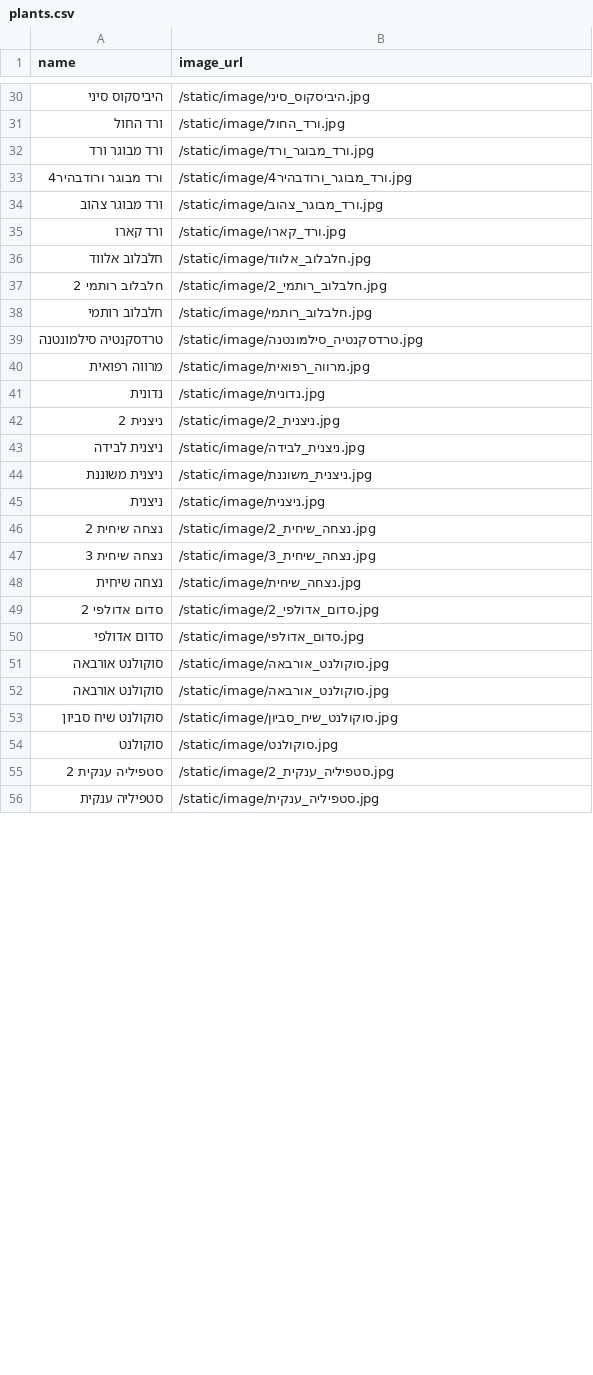
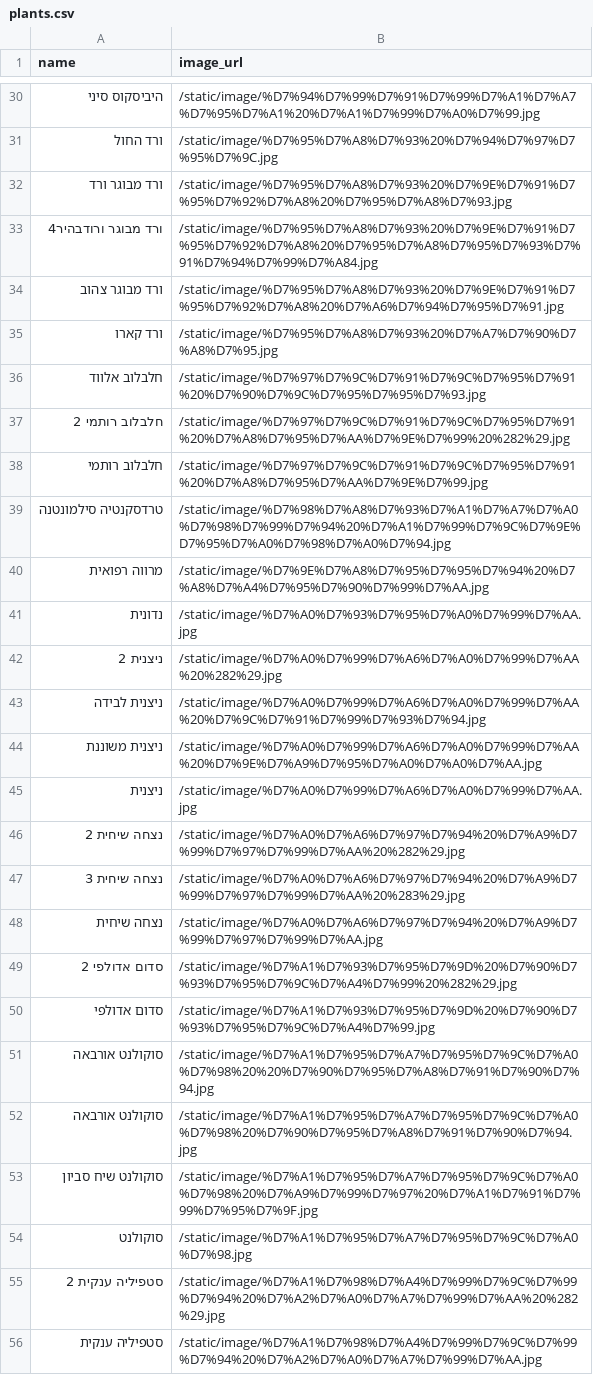
Before and after one commit to eli4941724/mashtela-three-and-flouwer, a CSV file: plants.csv, drawn as a sheet; only a part is shown, gaps mark what is left out; the diff covers the shown part only; the diff names each change by its address in the sheet, - before the commit and + after, or states it on an @@ line.

```diff
--- a/plants.csv
+++ b/plants.csv
-B30 (image_url): /static/image/היביסקוס_סיני.jpg
+B30 (image_url): /static/image/%D7%94%D7%99%D7%91%D7%99%D7%A1%D7%A7%D7%95%D7%A1%20%D7%A1%D7%99%D7%A0%D7%99.jpg
-B31 (image_url): /static/image/ורד_החול.jpg
+B31 (image_url): /static/image/%D7%95%D7%A8%D7%93%20%D7%94%D7%97%D7%95%D7%9C.jpg
-B32 (image_url): /static/image/ורד_מבוגר_ורד.jpg
+B32 (image_url): /static/image/%D7%95%D7%A8%D7%93%20%D7%9E%D7%91%D7%95%D7%92%D7%A8%20%D7%95%D7%A8%D7%93.jpg
-B33 (image_url): /static/image/ורד_מבוגר_ורודבהיר4.jpg
+B33 (image_url): /static/image/%D7%95%D7%A8%D7%93%20%D7%9E%D7%91%D7%95%D7%92%D7%A8%20%D7%95%D7%A8%D7%95%D7%93%D7%91%D7%94%D7%99%D7%A84.jpg
-B34 (image_url): /static/image/ורד_מבוגר_צהוב.jpg
+B34 (image_url): /static/image/%D7%95%D7%A8%D7%93%20%D7%9E%D7%91%D7%95%D7%92%D7%A8%20%D7%A6%D7%94%D7%95%D7%91.jpg
-B35 (image_url): /static/image/ורד_קארו.jpg
+B35 (image_url): /static/image/%D7%95%D7%A8%D7%93%20%D7%A7%D7%90%D7%A8%D7%95.jpg
-B36 (image_url): /static/image/חלבלוב_אלווד.jpg
+B36 (image_url): /static/image/%D7%97%D7%9C%D7%91%D7%9C%D7%95%D7%91%20%D7%90%D7%9C%D7%95%D7%95%D7%93.jpg
-B37 (image_url): /static/image/חלבלוב_רותמי_2.jpg
+B37 (image_url): /static/image/%D7%97%D7%9C%D7%91%D7%9C%D7%95%D7%91%20%D7%A8%D7%95%D7%AA%D7%9E%D7%99%20%282%29.jpg
-B38 (image_url): /static/image/חלבלוב_רותמי.jpg
+B38 (image_url): /static/image/%D7%97%D7%9C%D7%91%D7%9C%D7%95%D7%91%20%D7%A8%D7%95%D7%AA%D7%9E%D7%99.jpg
-B39 (image_url): /static/image/טרדסקנטיה_סילמונטנה.jpg
+B39 (image_url): /static/image/%D7%98%D7%A8%D7%93%D7%A1%D7%A7%D7%A0%D7%98%D7%99%D7%94%20%D7%A1%D7%99%D7%9C%D7%9E%D7%95%D7%A0%D7%98%D7%A0%D7%94.jpg
-B40 (image_url): /static/image/מרווה_רפואית.jpg
+B40 (image_url): /static/image/%D7%9E%D7%A8%D7%95%D7%95%D7%94%20%D7%A8%D7%A4%D7%95%D7%90%D7%99%D7%AA.jpg
-B41 (image_url): /static/image/נדונית.jpg
+B41 (image_url): /static/image/%D7%A0%D7%93%D7%95%D7%A0%D7%99%D7%AA.jpg
-B42 (image_url): /static/image/ניצנית_2.jpg
+B42 (image_url): /static/image/%D7%A0%D7%99%D7%A6%D7%A0%D7%99%D7%AA%20%282%29.jpg
-B43 (image_url): /static/image/ניצנית_לבידה.jpg
+B43 (image_url): /static/image/%D7%A0%D7%99%D7%A6%D7%A0%D7%99%D7%AA%20%D7%9C%D7%91%D7%99%D7%93%D7%94.jpg
-B44 (image_url): /static/image/ניצנית_משוננת.jpg
+B44 (image_url): /static/image/%D7%A0%D7%99%D7%A6%D7%A0%D7%99%D7%AA%20%D7%9E%D7%A9%D7%95%D7%A0%D7%A0%D7%AA.jpg
-B45 (image_url): /static/image/ניצנית.jpg
+B45 (image_url): /static/image/%D7%A0%D7%99%D7%A6%D7%A0%D7%99%D7%AA.jpg
-B46 (image_url): /static/image/נצחה_שיחית_2.jpg
+B46 (image_url): /static/image/%D7%A0%D7%A6%D7%97%D7%94%20%D7%A9%D7%99%D7%97%D7%99%D7%AA%20%282%29.jpg
-B47 (image_url): /static/image/נצחה_שיחית_3.jpg
+B47 (image_url): /static/image/%D7%A0%D7%A6%D7%97%D7%94%20%D7%A9%D7%99%D7%97%D7%99%D7%AA%20%283%29.jpg
-B48 (image_url): /static/image/נצחה_שיחית.jpg
+B48 (image_url): /static/image/%D7%A0%D7%A6%D7%97%D7%94%20%D7%A9%D7%99%D7%97%D7%99%D7%AA.jpg
-B49 (image_url): /static/image/סדום_אדולפי_2.jpg
+B49 (image_url): /static/image/%D7%A1%D7%93%D7%95%D7%9D%20%D7%90%D7%93%D7%95%D7%9C%D7%A4%D7%99%20%282%29.jpg
-B50 (image_url): /static/image/סדום_אדולפי.jpg
+B50 (image_url): /static/image/%D7%A1%D7%93%D7%95%D7%9D%20%D7%90%D7%93%D7%95%D7%9C%D7%A4%D7%99.jpg
-B51 (image_url): /static/image/סוקולנט_אורבאה.jpg
+B51 (image_url): /static/image/%D7%A1%D7%95%D7%A7%D7%95%D7%9C%D7%A0%D7%98%20%20%D7%90%D7%95%D7%A8%D7%91%D7%90%D7%94.jpg
-B52 (image_url): /static/image/סוקולנט_אורבאה.jpg
+B52 (image_url): /static/image/%D7%A1%D7%95%D7%A7%D7%95%D7%9C%D7%A0%D7%98%20%D7%90%D7%95%D7%A8%D7%91%D7%90%D7%94.jpg
-B53 (image_url): /static/image/סוקולנט_שיח_סביון.jpg
+B53 (image_url): /static/image/%D7%A1%D7%95%D7%A7%D7%95%D7%9C%D7%A0%D7%98%20%D7%A9%D7%99%D7%97%20%D7%A1%D7%91%D7%99%D7%95%D7%9F.jpg
-B54 (image_url): /static/image/סוקולנט.jpg
+B54 (image_url): /static/image/%D7%A1%D7%95%D7%A7%D7%95%D7%9C%D7%A0%D7%98.jpg
-B55 (image_url): /static/image/סטפיליה_ענקית_2.jpg
+B55 (image_url): /static/image/%D7%A1%D7%98%D7%A4%D7%99%D7%9C%D7%99%D7%94%20%D7%A2%D7%A0%D7%A7%D7%99%D7%AA%20%282%29.jpg
-B56 (image_url): /static/image/סטפיליה_ענקית.jpg
+B56 (image_url): /static/image/%D7%A1%D7%98%D7%A4%D7%99%D7%9C%D7%99%D7%94%20%D7%A2%D7%A0%D7%A7%D7%99%D7%AA.jpg
```
Also changed, not shown: 60 edited cells elsewhere in this file.
